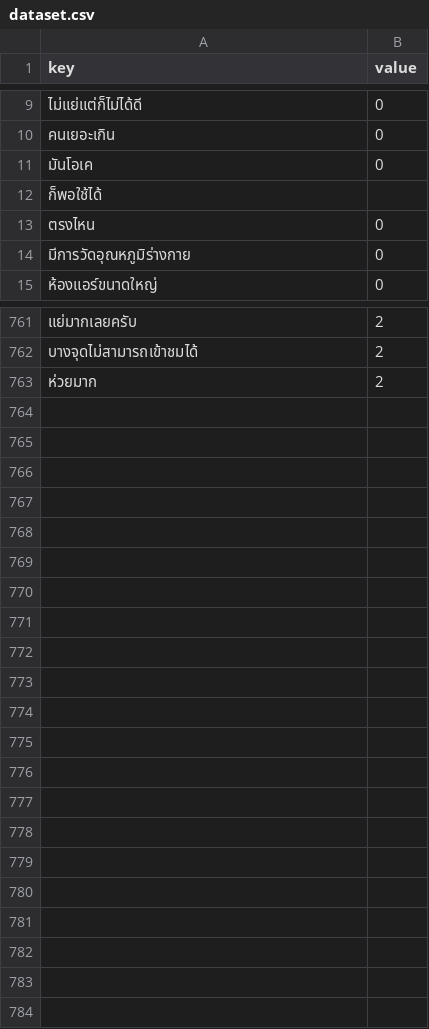
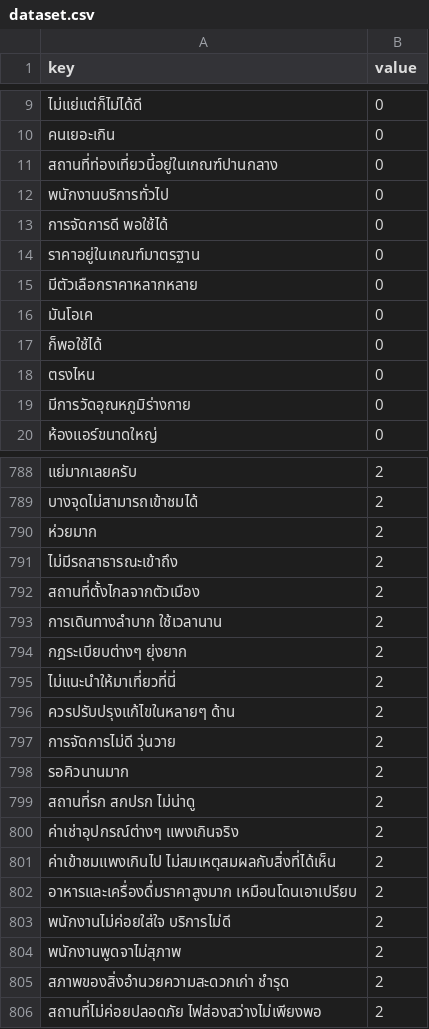
Before and after one commit to parakulsu/TARS, a CSV file: dataset.csv, drawn as a sheet; only a part is shown, gaps mark what is left out; addresses are those after the commit; the diff covers the shown part only; the diff names each change by its address in the sheet, - before the commit and + after, or states it on an @@ line.

```diff
--- a/dataset.csv
+++ b/dataset.csv
+row 11: สถานที่ท่องเที่ยวนี้อยู่ในเกณฑ์ปานกลาง | 0
+row 12: พนักงานบริการทั่วไป | 0
+row 13: การจัดการดี พอใช้ได้ | 0
+row 14: ราคาอยู่ในเกณฑ์มาตรฐาน | 0
+row 15: มีตัวเลือกราคาหลากหลาย | 0
-B17 (value): (empty)
+B17 (value): 0
+row 791: ไม่มีรถสาธารณะเข้าถึง | 2
+row 792: สถานที่ตั้งไกลจากตัวเมือง | 2
+row 793: การเดินทางลำบาก ใช้เวลานาน | 2
+row 794: กฎระเบียบต่างๆ ยุ่งยาก | 2
+row 795: ไม่แนะนำให้มาเที่ยวที่นี่ | 2
+row 796: ควรปรับปรุงแก้ไขในหลายๆ ด้าน | 2
+row 797: การจัดการไม่ดี วุ่นวาย | 2
+row 798: รอคิวนานมาก | 2
+row 799: สถานที่รก สกปรก ไม่น่าดู | 2
+row 800: ค่าเช่าอุปกรณ์ต่างๆ แพงเกินจริง | 2
+row 801: ค่าเข้าชมแพงเกินไป ไม่สมเหตุสมผลกับสิ่งที่ได้เห็น | 2
+row 802: อาหารและเครื่องดื่มราคาสูงมาก เหมือนโดนเอาเปรียบ | 2
+row 803: พนักงานไม่ค่อยใส่ใจ บริการไม่ดี | 2
+row 804: พนักงานพูดจาไม่สุภาพ | 2
+row 805: สภาพของสิ่งอำนวยความสะดวกเก่า ชำรุด | 2
+row 806: สถานที่ไม่ค่อยปลอดภัย ไฟส่องสว่างไม่เพียงพอ | 2
```
Also changed, not shown: 22 added rows elsewhere in this file, 1 other file.
